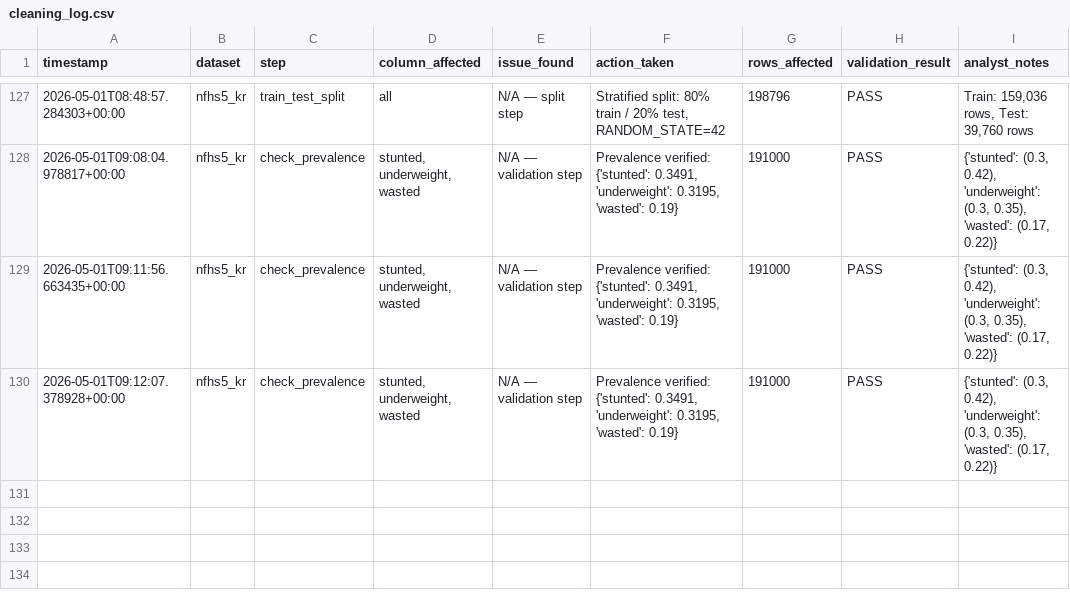
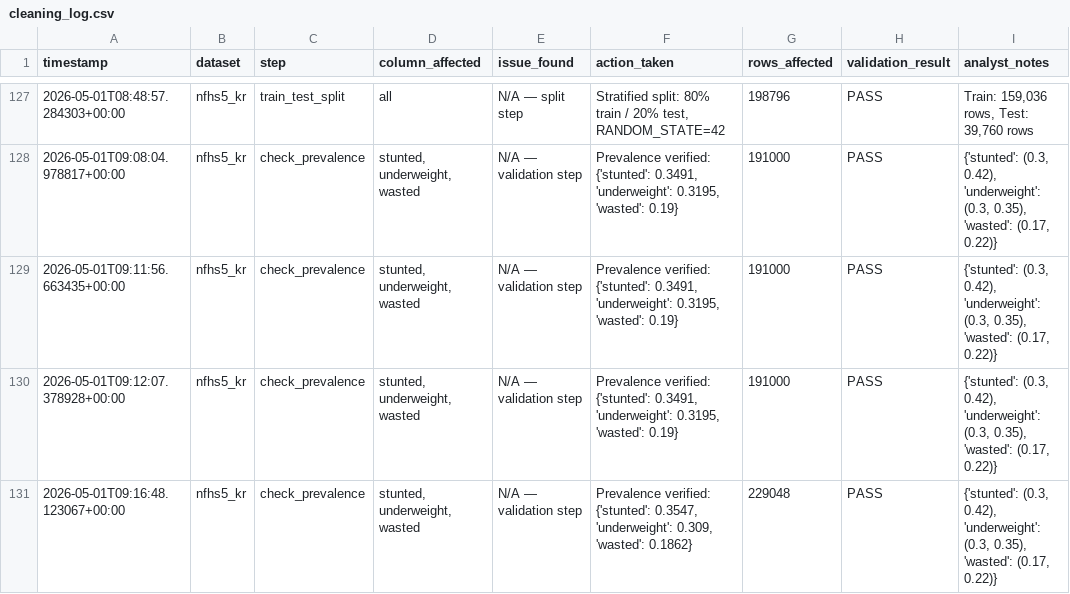
Before and after one commit to VinodhKumar-G/malnutrisense, a CSV file: reports/cleaning_log.csv, drawn as a sheet; only a part is shown, gaps mark what is left out.

Commit message:
feat(report): add generate_report.py — 6-section validation report with PASS/FAIL verdict

```diff
--- a/reports/cleaning_log.csv
+++ b/reports/cleaning_log.csv
@@ -130 +130,2 @@ timestamp,dataset,step,column_affected,issue_found,action_taken,rows_affected,va
 2026-05-01T09:12:07.378928+00:00,nfhs5_kr,check_prevalence,"stunted, underweight, wasted",N/A — validation step,"Prevalence verified: {'stunted': 0.3491, 'underweight': 0.3195, 'wasted': 0.19}",191000,PASS,"{'stunted': (0.3, 0.42), 'underweight': (0.3, 0.35), 'wasted': (0.17, 0.22)}"
+2026-05-01T09:16:48.123067+00:00,nfhs5_kr,check_prevalence,"stunted, underweight, wasted",N/A — validation step,"Prevalence verified: {'stunted': 0.3547, 'underweight': 0.309, 'wasted': 0.1862}",229048,PASS,"{'stunted': (0.3, 0.42), 'underweight': (0.3, 0.35), 'wasted': (0.17, 0.22)}"
```
Also changed, not shown: 4 other files.
